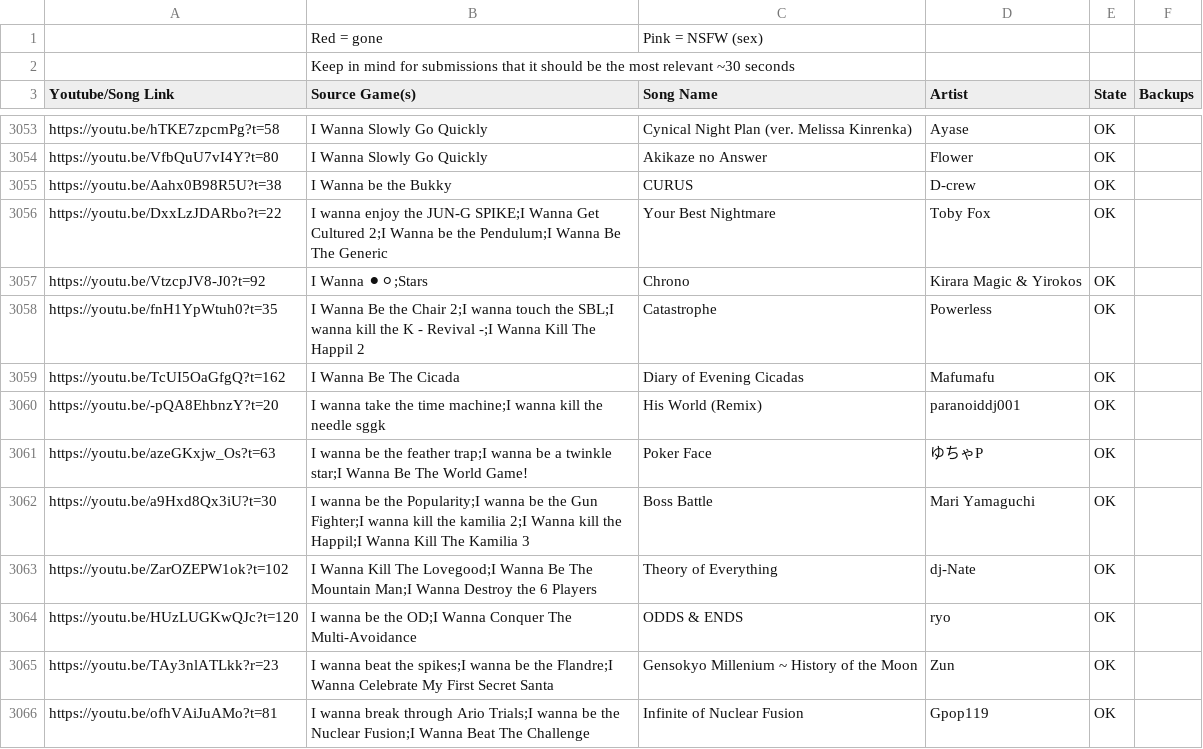
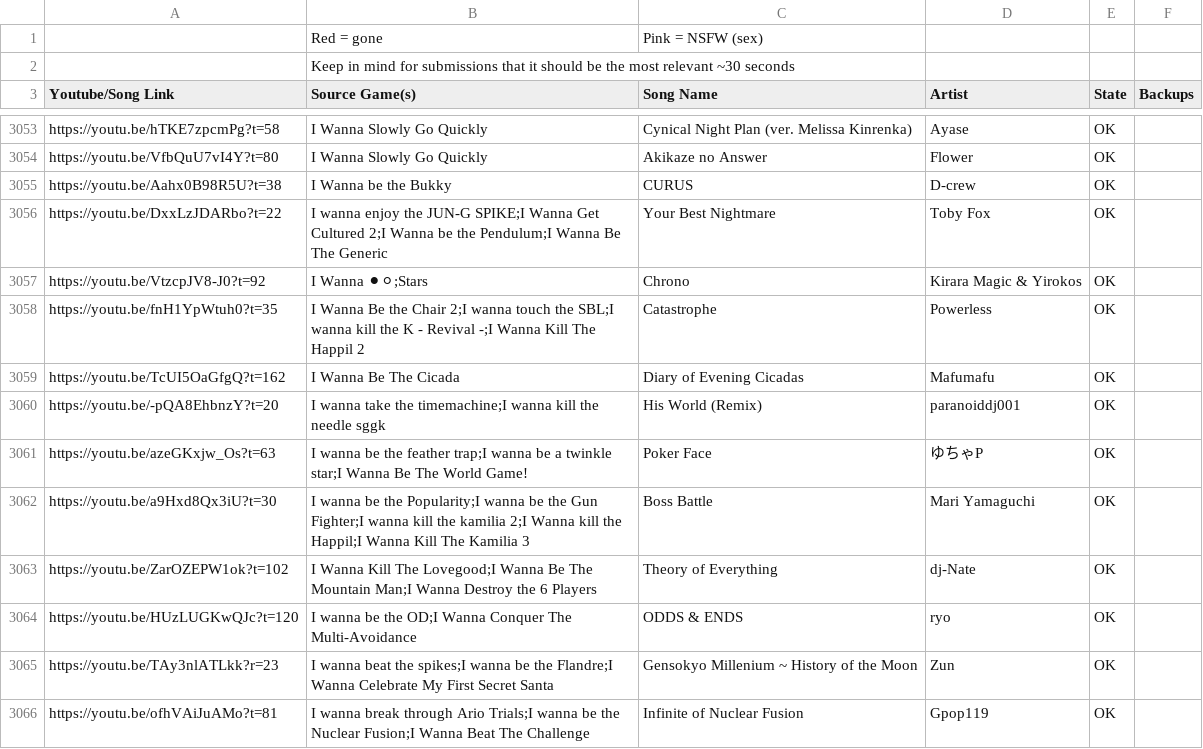
Before and after one commit to PlayerDash2017/Fangame-Music-Quiz-Page-ver, a CSV file: FMQ.csv, drawn as a sheet; only a part is shown, gaps mark what is left out; the diff covers the shown part only.

```diff
--- a/FMQ.csv
+++ b/FMQ.csv
@@ -3059,3 +3059,3 @@ https://youtu.be/fnH1YpWtuh0?t=35,I Wanna Be the Chair 2;I wanna touch the SBL;I
 https://youtu.be/TcUI5OaGfgQ?t=162,I Wanna Be The Cicada,Diary of Evening Cicadas,Mafumafu,OK,
-https://youtu.be/-pQA8EhbnzY?t=20,I wanna take the time machine;I wanna kill the needle sggk,His World (Remix),paranoiddj001,OK,
+https://youtu.be/-pQA8EhbnzY?t=20,I wanna take the timemachine;I wanna kill the needle sggk,His World (Remix),paranoiddj001,OK,
 https://youtu.be/azeGKxjw_Os?t=63,I wanna be the feather trap;I wanna be a twinkle star;I Wanna Be The World Game!,Poker Face,ゆちゃP,OK,
```
Also changed, not shown: 5 edited cells elsewhere in this file.
